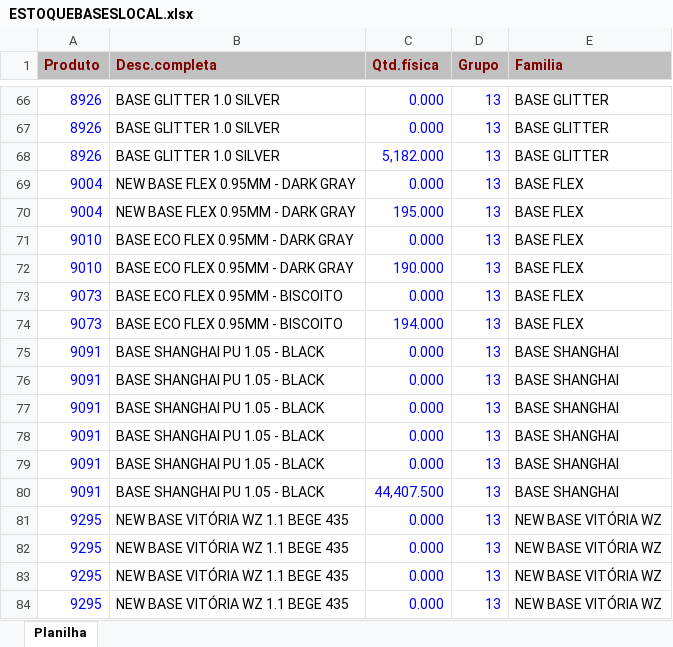
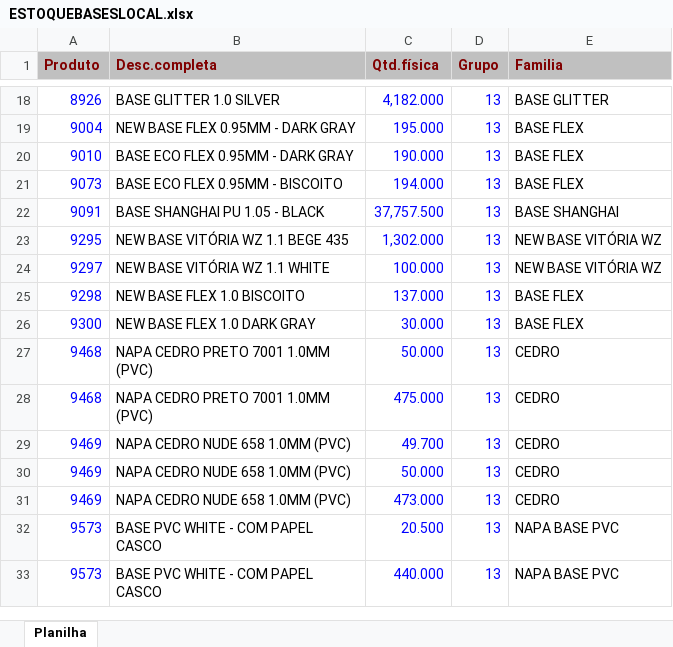
Before and after one commit to afbertuolsmart/SMARTS-STOCK, an Excel workbook: data-source/ESTOQUEBASESLOCAL.xlsx, sheet Planilha, drawn as a sheet; only a part is shown, gaps mark what is left out; the shorter side is filled out with more unchanged rows; values as stored, in another font and other column widths than the file's, no borders; removed rows and columns are numbered as before the commit, all else as after; the diff covers the shown part only; the diff names each change by its address in the sheet, - before the commit and + after, or states it on an @@ line.

```diff
--- a/data-source/ESTOQUEBASESLOCAL.xlsx (sheet Planilha)
+++ b/data-source/ESTOQUEBASESLOCAL.xlsx (sheet Planilha)
-C18 (Qtd.física): 0.000
+C18 (Qtd.física): 4,182.000
-row 67: 8926 | BASE GLITTER 1.0 SILVER | 0.000 | 13 | BASE GLITTER
-row 68: 8926 | BASE GLITTER 1.0 SILVER | 5,182.000 | 13 | BASE GLITTER
-row 69: 9004 | NEW BASE FLEX 0.95MM - DARK GRAY | 0.000 | 13 | BASE FLEX
-row 71: 9010 | BASE ECO FLEX 0.95MM - DARK GRAY | 0.000 | 13 | BASE FLEX
-row 73: 9073 | BASE ECO FLEX 0.95MM - BISCOITO | 0.000 | 13 | BASE FLEX
-C22 (Qtd.física): 0.000
+C22 (Qtd.física): 37,757.500
-row 76: 9091 | BASE SHANGHAI PU 1.05 - BLACK | 0.000 | 13 | BASE SHANGHAI
-row 77: 9091 | BASE SHANGHAI PU 1.05 - BLACK | 0.000 | 13 | BASE SHANGHAI
-row 78: 9091 | BASE SHANGHAI PU 1.05 - BLACK | 0.000 | 13 | BASE SHANGHAI
-row 79: 9091 | BASE SHANGHAI PU 1.05 - BLACK | 0.000 | 13 | BASE SHANGHAI
-row 80: 9091 | BASE SHANGHAI PU 1.05 - BLACK | 44,407.500 | 13 | BASE SHANGHAI
-C23 (Qtd.física): 0.000
+C23 (Qtd.física): 1,302.000
-row 82: 9295 | NEW BASE VITÓRIA WZ 1.1 BEGE 435 | 0.000 | 13 | NEW BASE VITÓRIA WZ
-row 83: 9295 | NEW BASE VITÓRIA WZ 1.1 BEGE 435 | 0.000 | 13 | NEW BASE VITÓRIA WZ
-row 84: 9295 | NEW BASE VITÓRIA WZ 1.1 BEGE 435 | 0.000 | 13 | NEW BASE VITÓRIA WZ
```
Also changed, not shown: 4 added rows, 155 removed rows and 27 edited cells elsewhere in this sheet, data-source/COMPRABASES.xlsx, data-source/COMPRAPARAGUAI.xlsx, 5 other files.
